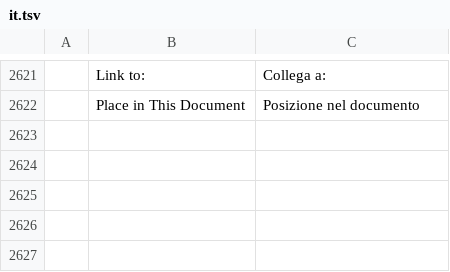
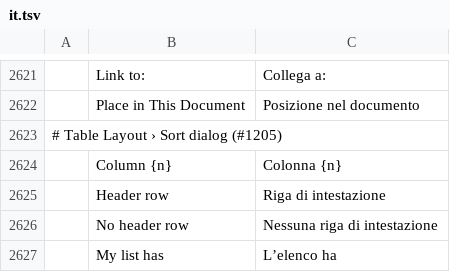
Before and after one commit to vyntaris/vdoc-old, a TSV file: crates/ui-egui/src/i18n/it.tsv, drawn as a sheet; only a part is shown, gaps mark what is left out; the diff names each change by its address in the sheet, - before the commit and + after, or states it on an @@ line.

```diff
--- a/crates/ui-egui/src/i18n/it.tsv
+++ b/crates/ui-egui/src/i18n/it.tsv
+row 2623: # Table Layout › Sort dialog (#1205)
+row 2624:  | Column {n} | Colonna {n}
+row 2625:  | Header row | Riga di intestazione
+row 2626:  | No header row | Nessuna riga di intestazione
+row 2627:  | My list has | L’elenco ha
```
Also changed, not shown: crates/ui-egui/src/i18n/bg.tsv, crates/ui-egui/src/i18n/ru.tsv, 18 other files.
